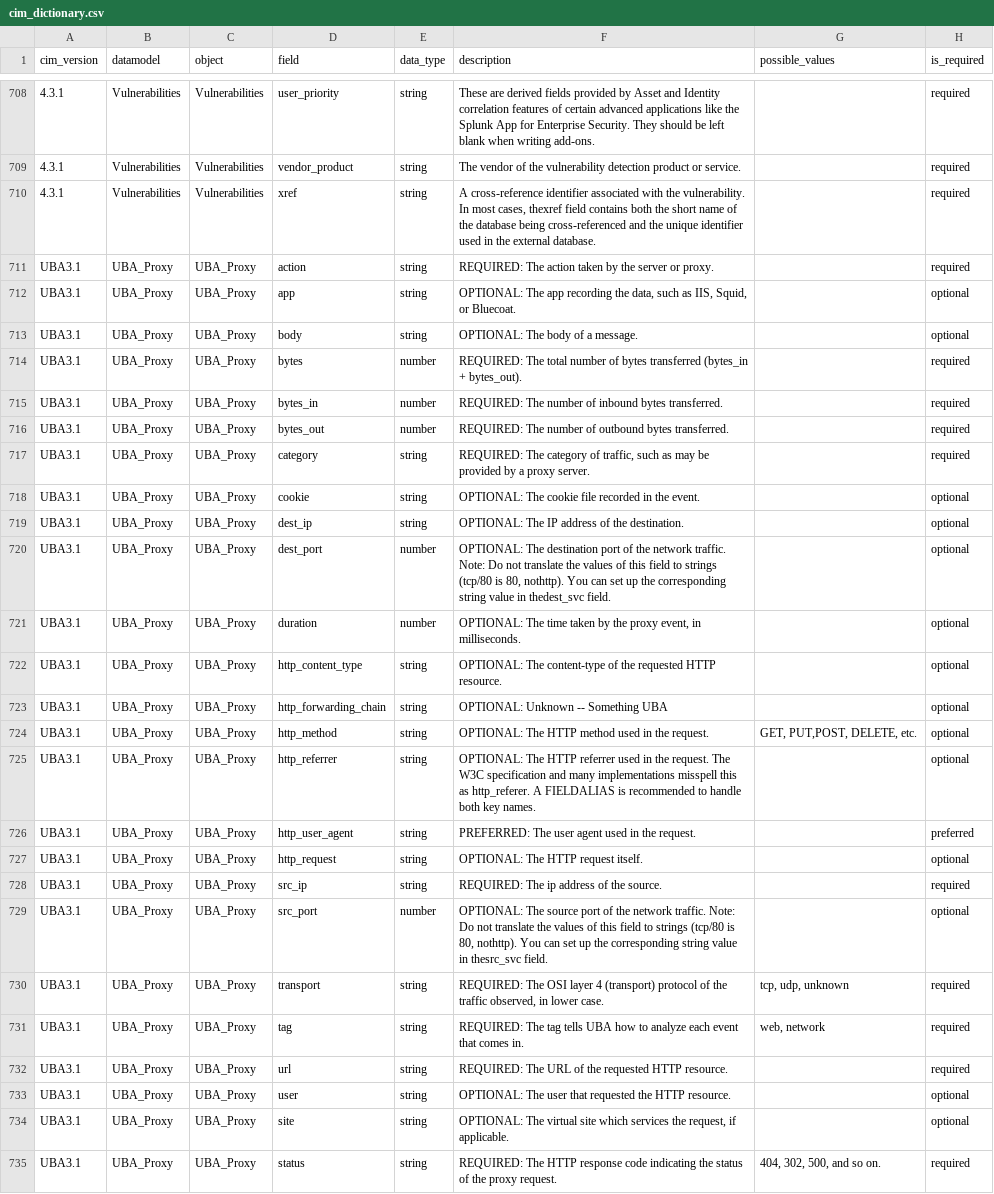
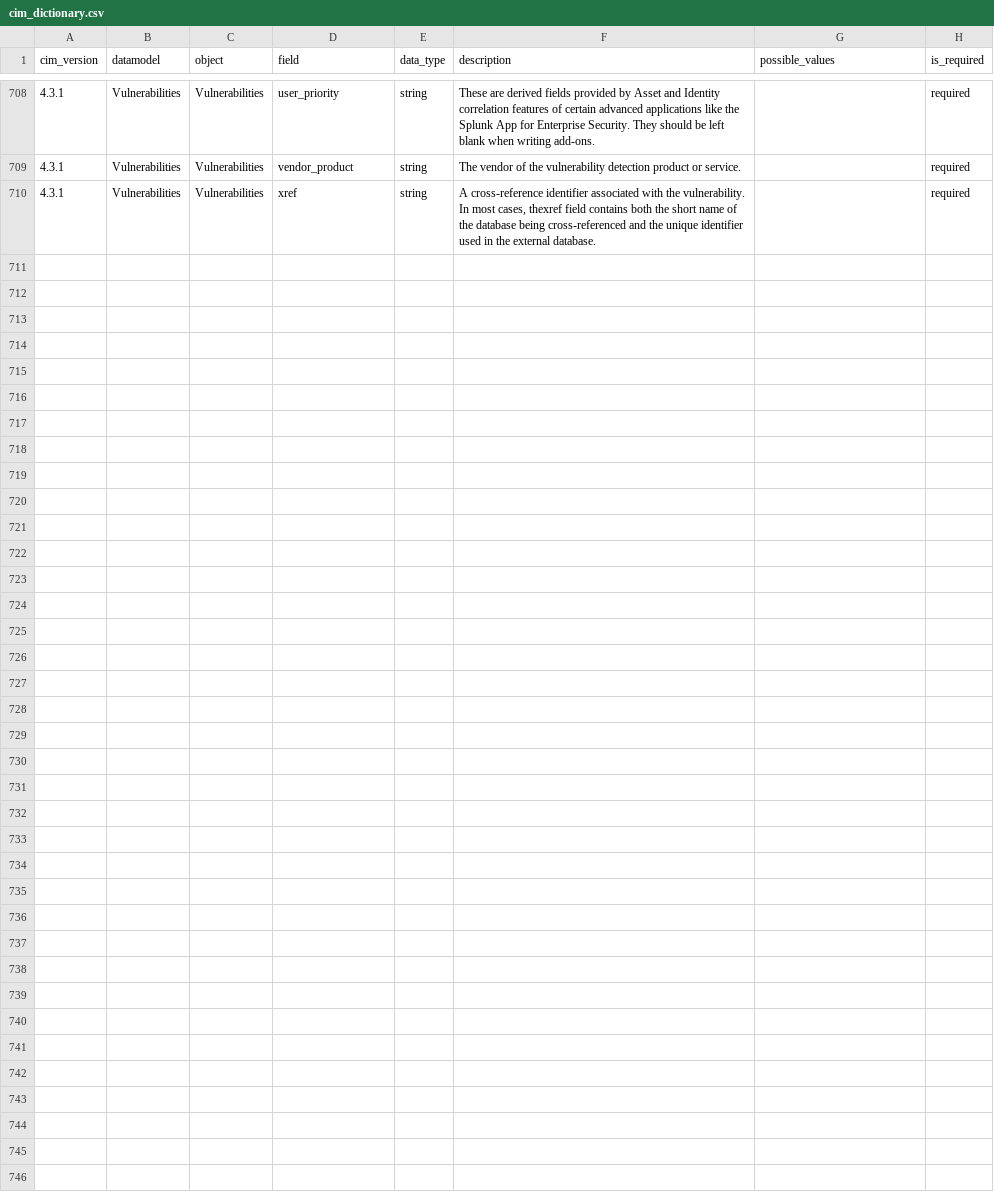
Before and after one commit to dveuve/SA-cim_validator, a CSV file: lookups/cim_dictionary.csv, drawn as a sheet; only a part is shown, gaps mark what is left out; the diff names each change by its address in the sheet, - before the commit and + after, or states it on an @@ line.

```diff
--- a/lookups/cim_dictionary.csv
+++ b/lookups/cim_dictionary.csv
-row 711: UBA3.1 | UBA_Proxy | UBA_Proxy | action | string | REQUIRED: The action taken by the server or proxy. |  | required
-row 712: UBA3.1 | UBA_Proxy | UBA_Proxy | app | string | OPTIONAL: The app recording the data, such as IIS, Squid, or Bluecoat. |  | optional
-row 713: UBA3.1 | UBA_Proxy | UBA_Proxy | body | string | OPTIONAL: The body of a message. |  | optional
-row 714: UBA3.1 | UBA_Proxy | UBA_Proxy | bytes | number | REQUIRED: The total number of bytes transferred (bytes_in + bytes_out). |  | required
-row 715: UBA3.1 | UBA_Proxy | UBA_Proxy | bytes_in | number | REQUIRED: The number of inbound bytes transferred. |  | required
-row 716: UBA3.1 | UBA_Proxy | UBA_Proxy | bytes_out | number | REQUIRED: The number of outbound bytes transferred. |  | required
-row 717: UBA3.1 | UBA_Proxy | UBA_Proxy | category | string | REQUIRED: The category of traffic, such as may be provided by a proxy server. |  | required
-row 718: UBA3.1 | UBA_Proxy | UBA_Proxy | cookie | string | OPTIONAL: The cookie file recorded in the event. |  | optional
-row 719: UBA3.1 | UBA_Proxy | UBA_Proxy | dest_ip | string | OPTIONAL: The IP address of the destination. |  | optional
-row 720: UBA3.1 | UBA_Proxy | UBA_Proxy | dest_port | number | OPTIONAL: The destination port of the network traffic. Note: Do not translate the values of this field to strings (tcp/80 is 80, nothttp). You can set up the corresponding string value in thedest_svc field. |  | optional
-row 721: UBA3.1 | UBA_Proxy | UBA_Proxy | duration | number | OPTIONAL: The time taken by the proxy event, in milliseconds. |  | optional
-row 722: UBA3.1 | UBA_Proxy | UBA_Proxy | http_content_type | string | OPTIONAL: The content-type of the requested HTTP resource. |  | optional
-row 723: UBA3.1 | UBA_Proxy | UBA_Proxy | http_forwarding_chain | string | OPTIONAL: Unknown -- Something UBA |  | optional
-row 724: UBA3.1 | UBA_Proxy | UBA_Proxy | http_method | string | OPTIONAL: The HTTP method used in the request. | GET, PUT,POST, DELETE, etc. | optional
-row 725: UBA3.1 | UBA_Proxy | UBA_Proxy | http_referrer | string | OPTIONAL: The HTTP referrer used in the request. The W3C specification and many implementations misspell this as http_referer. A FIELDALIAS is recommended to handle both key names. |  | optional
-row 726: UBA3.1 | UBA_Proxy | UBA_Proxy | http_user_agent | string | PREFERRED: The user agent used in the request. |  | preferred
-row 727: UBA3.1 | UBA_Proxy | UBA_Proxy | http_request | string | OPTIONAL: The HTTP request itself. |  | optional
-row 728: UBA3.1 | UBA_Proxy | UBA_Proxy | src_ip | string | REQUIRED: The ip address of the source. |  | required
-row 729: UBA3.1 | UBA_Proxy | UBA_Proxy | src_port | number | OPTIONAL: The source port of the network traffic. Note: Do not translate the values of this field to strings (tcp/80 is 80, nothttp). You can set up the corresponding string value in thesrc_svc field. |  | optional
-row 730: UBA3.1 | UBA_Proxy | UBA_Proxy | transport | string | REQUIRED: The OSI layer 4 (transport) protocol of the traffic observed, in lower case. | tcp, udp, unknown | required
-row 731: UBA3.1 | UBA_Proxy | UBA_Proxy | tag | string | REQUIRED: The tag tells UBA how to analyze each event that comes in. | web, network | required
-row 732: UBA3.1 | UBA_Proxy | UBA_Proxy | url | string | REQUIRED: The URL of the requested HTTP resource. |  | required
-row 733: UBA3.1 | UBA_Proxy | UBA_Proxy | user | string | OPTIONAL: The user that requested the HTTP resource. |  | optional
-row 734: UBA3.1 | UBA_Proxy | UBA_Proxy | site | string | OPTIONAL: The virtual site which services the request, if applicable. |  | optional
-row 735: UBA3.1 | UBA_Proxy | UBA_Proxy | status | string | REQUIRED: The HTTP response code indicating the status of the proxy request. | 404, 302, 500, and so on. | required
```
Also changed, not shown: 13 other files.
